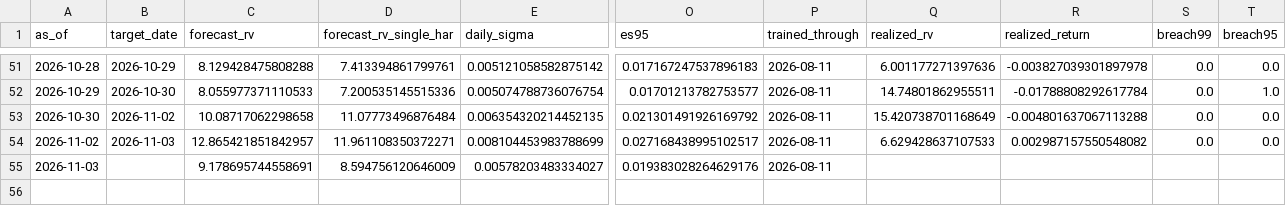
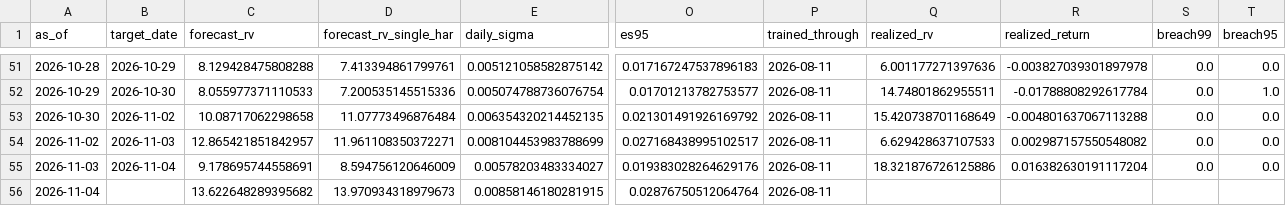
Before and after one commit to gracebianchi/volatility-forecaster, a CSV file: data/forecasts/history.csv, drawn as a sheet; only a part is shown, gaps mark what is left out; rows hold the shown columns only; the diff names each change by its address in the sheet, - before the commit and + after, or states it on an @@ line.

```diff
--- a/data/forecasts/history.csv
+++ b/data/forecasts/history.csv
-B55 (target_date): (empty)
+B55 (target_date): 2026-11-04
-Q55 (realized_rv): (empty)
+Q55 (realized_rv): 18.321876726125886
-R55 (realized_return): (empty)
+R55 (realized_return): 0.016382630191117204
-S55 (breach99): (empty)
+S55 (breach99): 0.0
-T55 (breach95): (empty)
+T55 (breach95): 0.0
+row 56: 2026-11-04 |  | 13.622648289395682 | 13.970934318979673 | 0.00858146180281915 | 0.02876750512064764 | 2026-08-11
```
Also changed, not shown: 3 other files.
